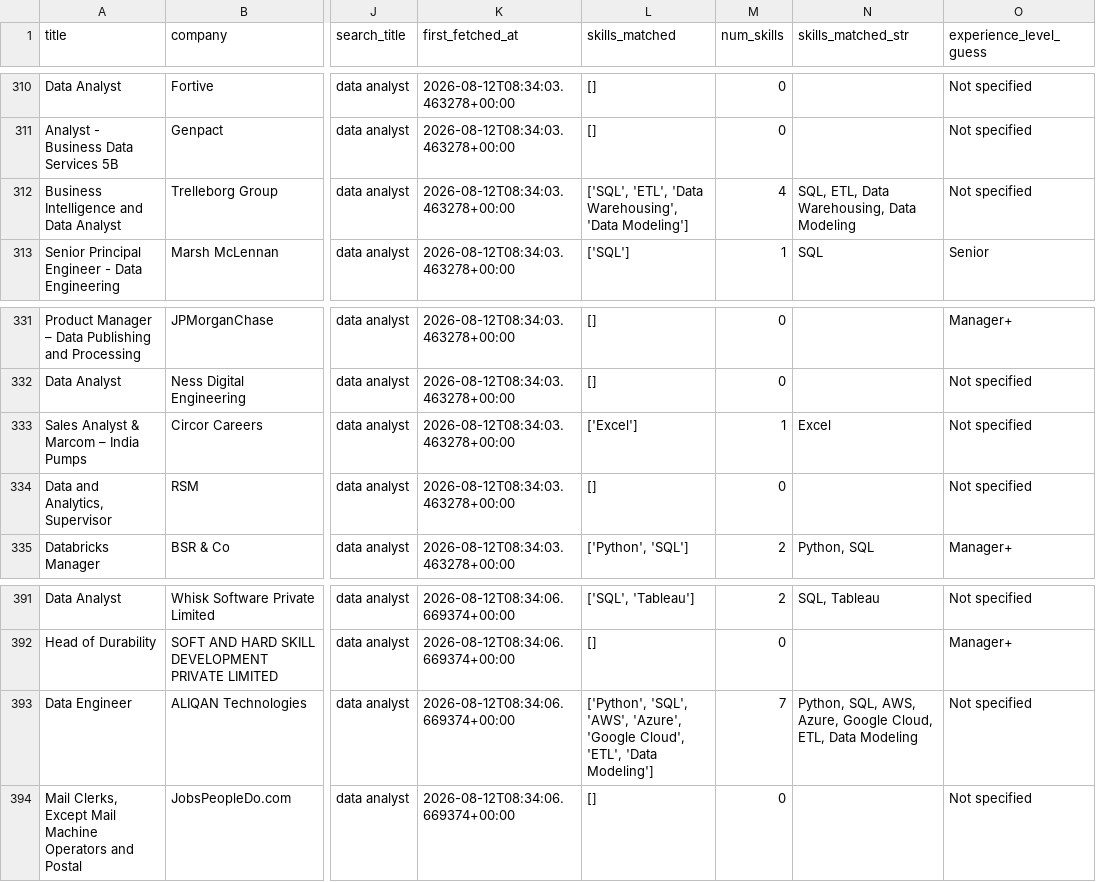
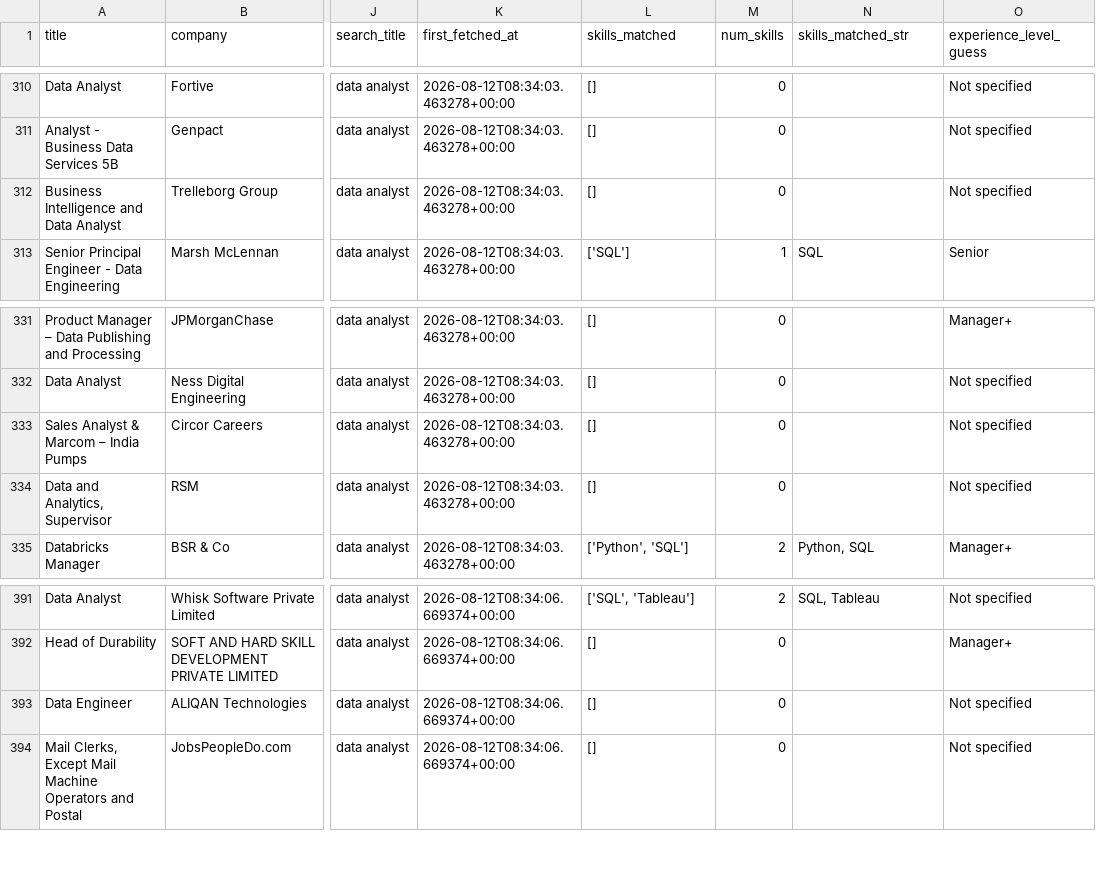
Before and after one commit to SaadShaikh14/DA-job-market-tool, a CSV file: da_job_postings_clean.csv, drawn as a sheet; only a part is shown, gaps mark what is left out; the diff names each change by its address in the sheet, - before the commit and + after, or states it on an @@ line.

```diff
--- a/da_job_postings_clean.csv
+++ b/da_job_postings_clean.csv
-L312 (skills_matched): ['SQL', 'ETL', 'Data Warehousing', 'Data Modeling']
+L312 (skills_matched): []
-M312 (num_skills): 4
+M312 (num_skills): 0
-N312 (skills_matched_str): SQL, ETL, Data Warehousing, Data Modeling
+N312 (skills_matched_str): (empty)
-L333 (skills_matched): ['Excel']
+L333 (skills_matched): []
-M333 (num_skills): 1
+M333 (num_skills): 0
-N333 (skills_matched_str): Excel
+N333 (skills_matched_str): (empty)
-L393 (skills_matched): ['Python', 'SQL', 'AWS', 'Azure', 'Google Cloud', 'ETL', 'Data Modeling']
+L393 (skills_matched): []
-M393 (num_skills): 7
+M393 (num_skills): 0
-N393 (skills_matched_str): Python, SQL, AWS, Azure, Google Cloud, ETL, Data Modeling
+N393 (skills_matched_str): (empty)
```
Also changed, not shown: 8 other files.
